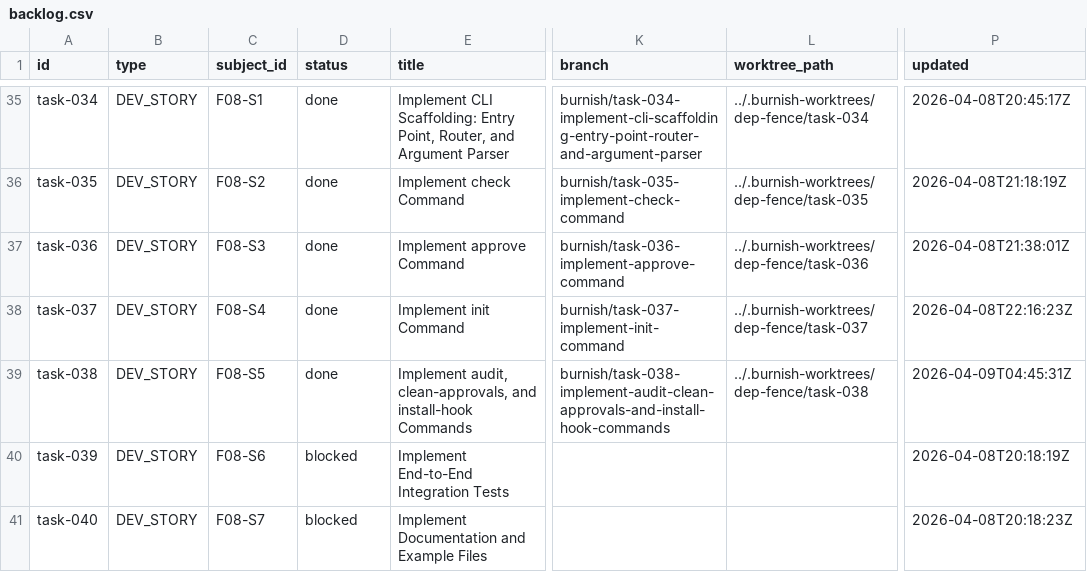
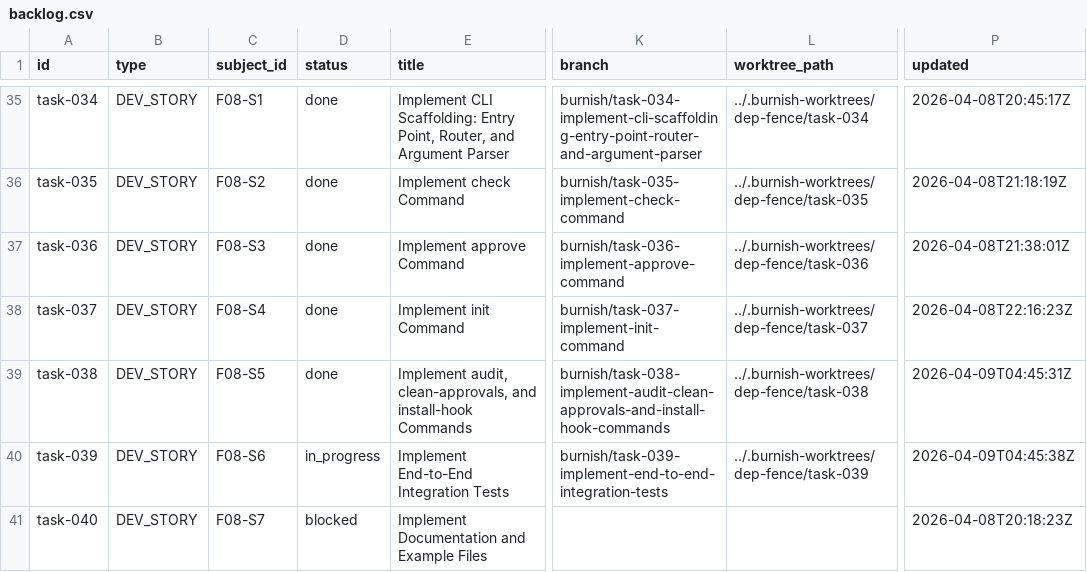
Before and after one commit to tayyabt/trustlock, a CSV file: tasks/backlog.csv, drawn as a sheet; only a part is shown, gaps mark what is left out; the diff names each change by its address in the sheet, - before the commit and + after, or states it on an @@ line.

Commit message:
task-039: record control-plane updates

```diff
--- a/tasks/backlog.csv
+++ b/tasks/backlog.csv
-D40 (status): blocked
+D40 (status): in_progress
-K40 (branch): (empty)
+K40 (branch): burnish/task-039-implement-end-to-end-integration-tests
-L40 (worktree_path): (empty)
+L40 (worktree_path): ../.burnish-worktrees/dep-fence/task-039
-P40 (updated): 2026-04-08T20:18:19Z
+P40 (updated): 2026-04-09T04:45:38Z
```
Also changed, not shown: 1 other file.
